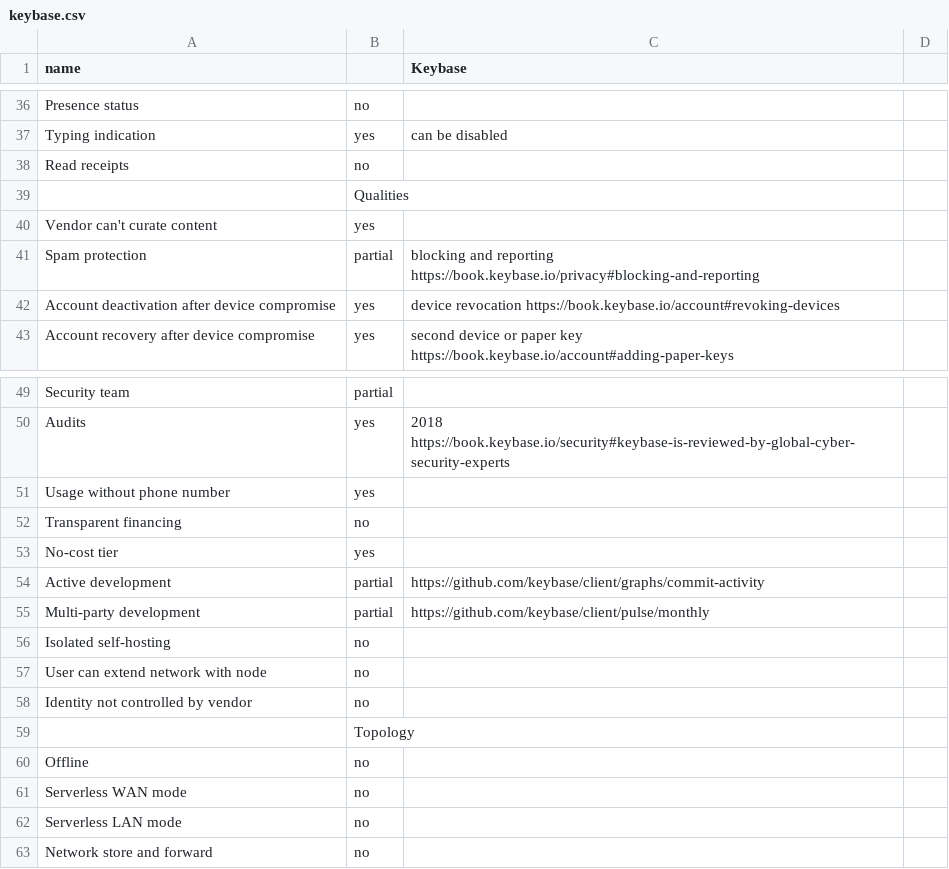
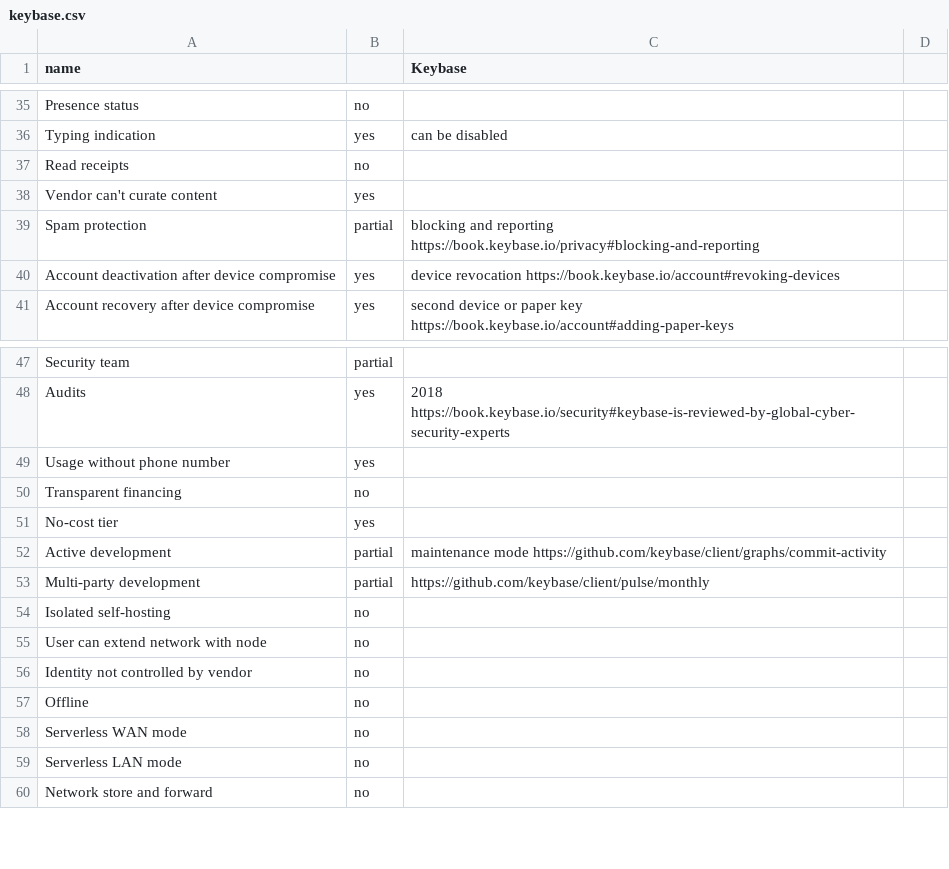
Before and after one commit to bkil/secuchart, a CSV file: data/keybase.csv, drawn as a sheet; only a part is shown, gaps mark what is left out; the diff covers the shown part only.

Commit message:
data/keybase: security incidents, .onion, improve syntax

```diff
--- a/data/keybase.csv
+++ b/data/keybase.csv
@@ -38,3 +37,2 @@ Typing indication;yes;can be disabled;
 Read receipts;no;;
-;Qualities;;;
 Vendor can't curate content;yes;;
@@ -53,3 +51,3 @@ Transparent financing;no;;
 No-cost tier;yes;;
-Active development;partial;https://github.com/keybase/client/graphs/commit-activity;
+Active development;partial;maintenance mode https://github.com/keybase/client/graphs/commit-activity;
 Multi-party development;partial;https://github.com/keybase/client/pulse/monthly;
@@ -58,3 +56,2 @@ User can extend network with node;no;;
 Identity not controlled by vendor;no;;
-;Topology;;;
 Offline;no;;
```
Also changed, not shown: 4 added rows, 3 removed rows and 11 edited cells elsewhere in this file.
